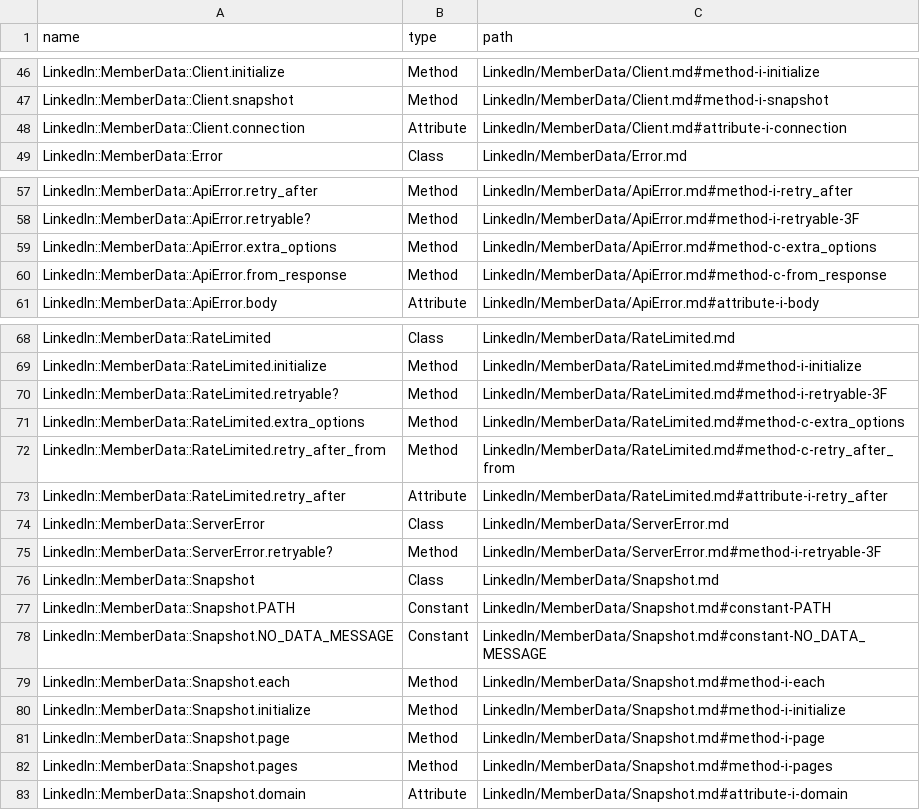
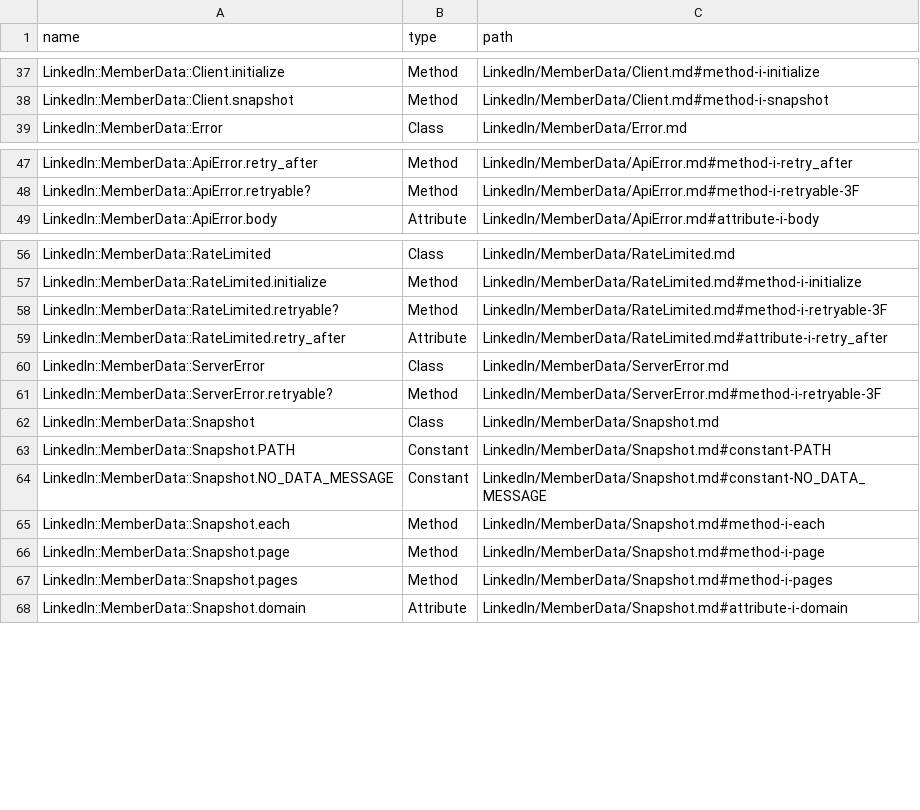
Before and after one commit to lucianghinda/linkedin-member-data, a CSV file: doc/index.csv, drawn as a sheet; only a part is shown, gaps mark what is left out; the diff covers the shown part only; the diff names each change by its address in the sheet, - before the commit and + after, or states it on an @@ line.

```diff
--- a/doc/index.csv
+++ b/doc/index.csv
-row 48: LinkedIn::MemberData::Client.connection | Attribute | LinkedIn/MemberData/Client.md#attribute-i-connection
-row 59: LinkedIn::MemberData::ApiError.extra_options | Method | LinkedIn/MemberData/ApiError.md#method-c-extra_options
-row 60: LinkedIn::MemberData::ApiError.from_response | Method | LinkedIn/MemberData/ApiError.md#method-c-from_response
-row 71: LinkedIn::MemberData::RateLimited.extra_options | Method | LinkedIn/MemberData/RateLimited.md#method-c-extra_options
-row 72: LinkedIn::MemberData::RateLimited.retry_after_from | Method | LinkedIn/MemberData/RateLimited.md#method-c-retry_after_from
-row 80: LinkedIn::MemberData::Snapshot.initialize | Method | LinkedIn/MemberData/Snapshot.md#method-i-initialize
```
Also changed, not shown: 52 removed rows elsewhere in this file, 25 other files.
